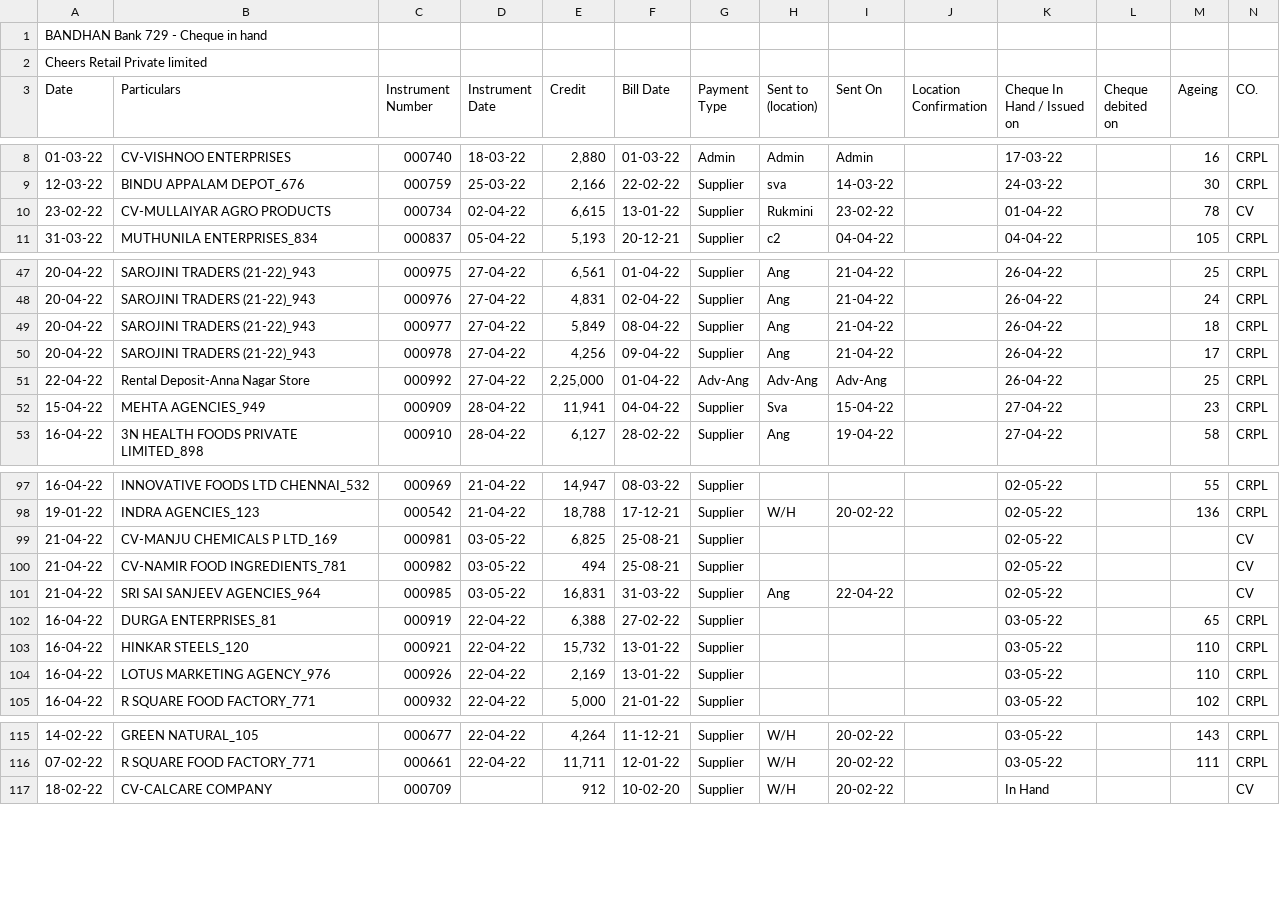
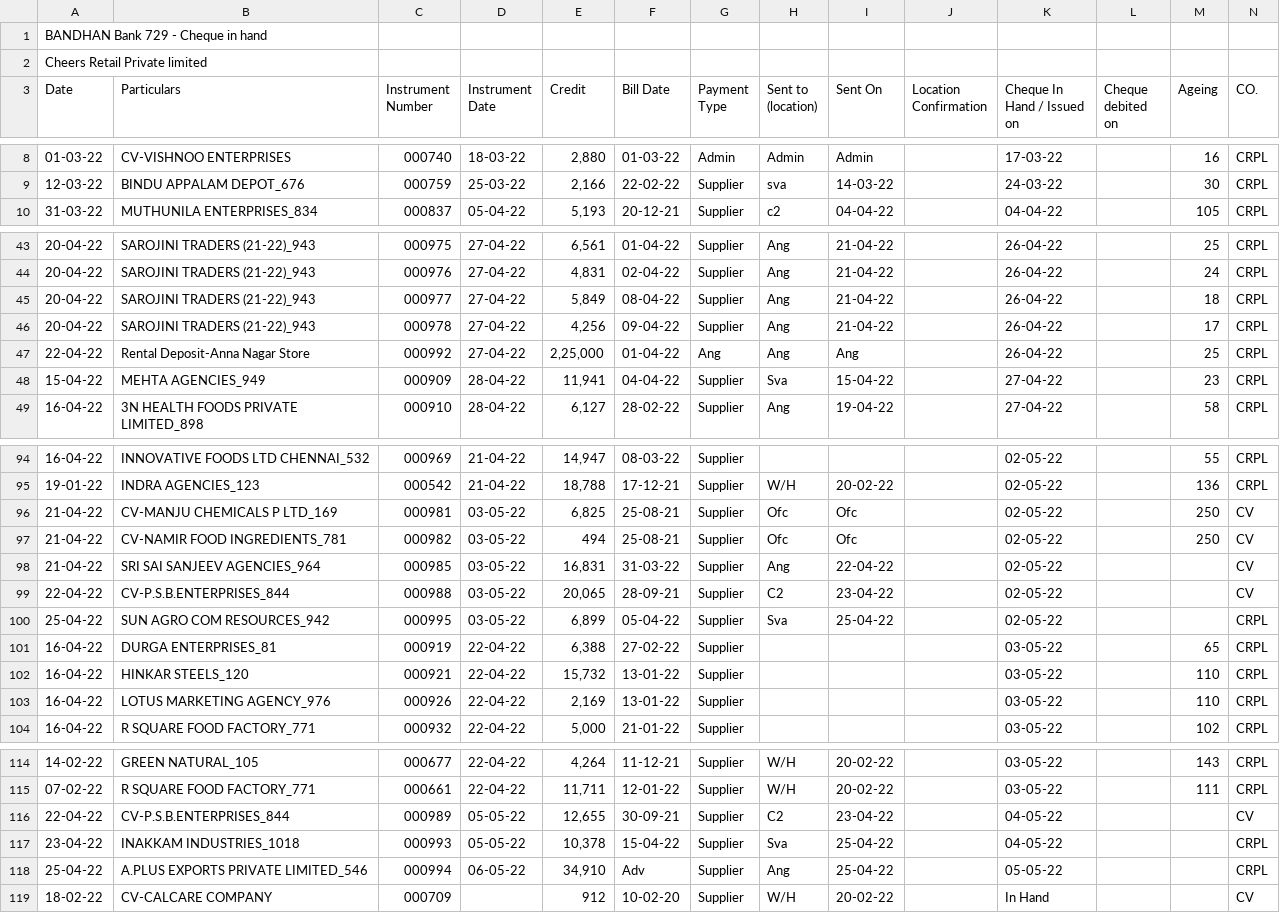
Before and after one commit to SimbhuTwice/CheersAcc, a CSV file: cheers1.csv, drawn as a sheet; only a part is shown, gaps mark what is left out; removed rows and columns are numbered as before the commit, all else as after; rows hold the shown columns only; the diff covers the shown part only; the diff names each change by its address in the sheet, - before the commit and + after, or states it on an @@ line.

```diff
--- a/cheers1.csv
+++ b/cheers1.csv
-row 10: 23-02-22 | CV-MULLAIYAR AGRO PRODUCTS | 000734 | 02-04-22 | 6,615 | 13-01-22 | Supplier | Rukmini | 23-02-22 |  | 01-04-22 |  | 78 | CV
-G47 (Payment Type): Adv-Ang
+G47 (Payment Type): Ang
-H47 (Sent to (location)): Adv-Ang
+H47 (Sent to (location)): Ang
-I47 (Sent On): Adv-Ang
+I47 (Sent On): Ang
-H96:H97 (Sent to (location)): (empty)
+H96:H97 (Sent to (location)): Ofc
-I96:I97 (Sent On): (empty)
+I96:I97 (Sent On): Ofc
-M96:M97 (Ageing): (empty)
+M96:M97 (Ageing): 250
+row 99: 22-04-22 | CV-P.S.B.ENTERPRISES_844 | 000988 | 03-05-22 | 20,065 | 28-09-21 | Supplier | C2 | 23-04-22 |  | 02-05-22 |  |  | CV
+row 100: 25-04-22 | SUN AGRO COM RESOURCES_942 | 000995 | 03-05-22 | 6,899 | 05-04-22 | Supplier | Sva | 25-04-22 |  | 02-05-22 |  |  | CRPL
+row 116: 22-04-22 | CV-P.S.B.ENTERPRISES_844 | 000989 | 05-05-22 | 12,655 | 30-09-21 | Supplier | C2 | 23-04-22 |  | 04-05-22 |  |  | CV
+row 117: 23-04-22 | INAKKAM INDUSTRIES_1018 | 000993 | 05-05-22 | 10,378 | 15-04-22 | Supplier | Sva | 25-04-22 |  | 04-05-22 |  |  | CRPL
+row 118: 25-04-22 | A.PLUS EXPORTS PRIVATE LIMITED_546 | 000994 | 06-05-22 | 34,910 | Adv | Supplier | Ang | 25-04-22 |  | 05-05-22 |  |  | CRPL
```
Also changed, not shown: 2 added rows, 5 removed rows and 19 edited cells elsewhere in this file.
